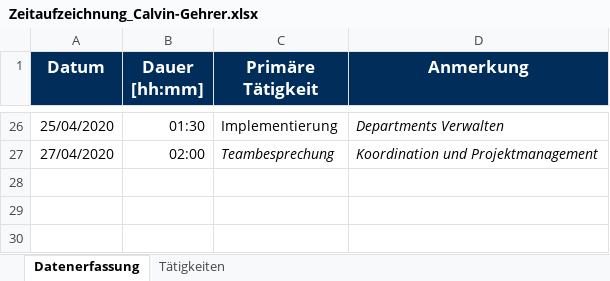
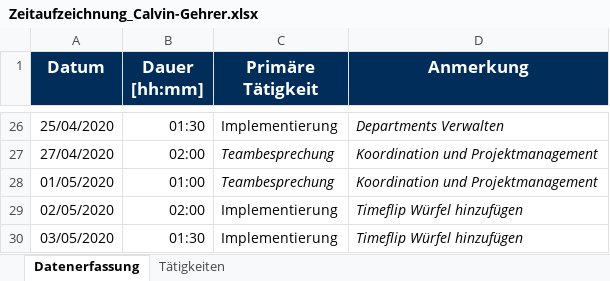
Before and after one commit to calvingehrer/Timeflip, an Excel workbook: Documentation/Time Management/Zeitaufzeichnung_Calvin-Gehrer.xlsx, sheet Datenerfassung, drawn as a sheet; only a part is shown, gaps mark what is left out; values as stored, in another font and other column widths than the file's, no borders; the diff names each change by its address in the sheet, - before the commit and + after, or states it on an @@ line.

Commit message:
Replace Zeitaufzeichnung_Calvin-Gehrer.xlsx

```diff
--- a/Documentation/Time Management/Zeitaufzeichnung_Calvin-Gehrer.xlsx (sheet Datenerfassung)
+++ b/Documentation/Time Management/Zeitaufzeichnung_Calvin-Gehrer.xlsx (sheet Datenerfassung)
+row 28: 01/05/2020 | 01:00 | Teambesprechung | Koordination und Projektmanagement
+row 29: 02/05/2020 | 02:00 | Implementierung | Timeflip Würfel hinzufügen
+row 30: 03/05/2020 | 01:30 | Implementierung | Timeflip Würfel hinzufügen
```
